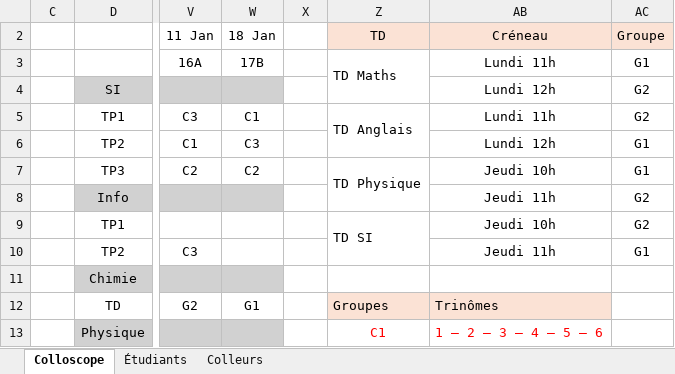
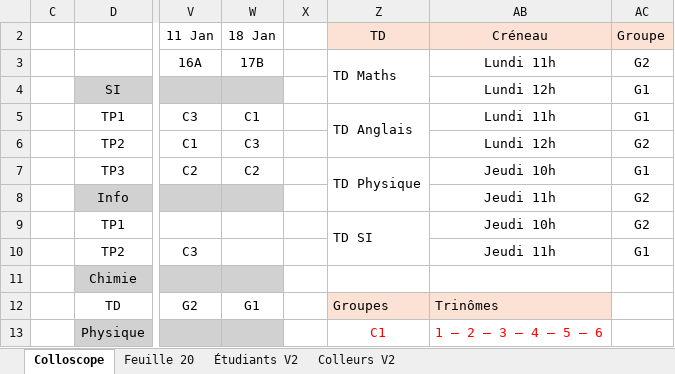
Before and after one commit to fdescol/civ-pcsi2, an Excel workbook: Colles TDs et TPs.xlsx, sheet Colloscope, drawn as a sheet; only a part is shown, gaps mark what is left out; values as stored, in another font and other column widths than the file's, no borders; charts and pictures and conditional formats not drawn; the diff names each change by its address in the sheet, - before the commit and + after, or states it on an @@ line.

```diff
--- a/Colles TDs et TPs.xlsx (sheet Colloscope)
+++ b/Colles TDs et TPs.xlsx (sheet Colloscope)
-sheet tab: Étudiants
+sheet tab: Feuille 20
-sheet tab: Colleurs
+sheet tab: Étudiants V2
+sheet tab: Colleurs V2
-AC3 (Groupe): G1
+AC3 (Groupe): G2
-AC4:AC5 (Groupe): G2
+AC4:AC5 (Groupe): G1
-AC6 (Groupe): G1
+AC6 (Groupe): G2
```
Also changed, not shown: sheet Feuille 20, sheet Étudiants V2, hidden cells, charts or pictures, 1 other file.
